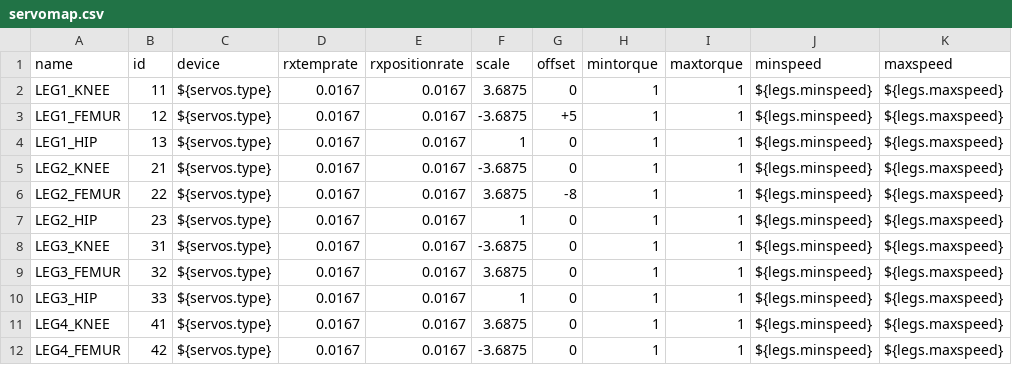
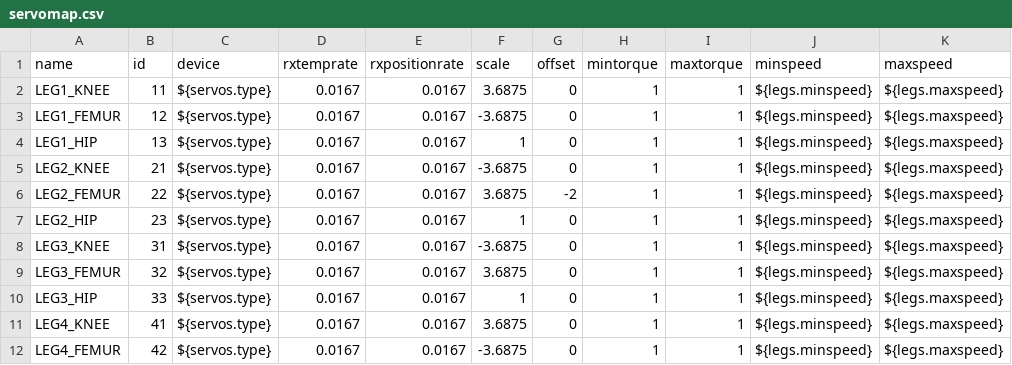
Before and after one commit to wmacevoy/grit, a CSV file: setup/servomap.csv, drawn as a sheet; only a part is shown; the diff names each change by its address in the sheet, - before the commit and + after, or states it on an @@ line.

Commit message:
-m brick walk - in setup
Former-commit-id: d4496cf5464ab0dbe1abc0207f1f460e38d87d80

```diff
--- a/setup/servomap.csv
+++ b/setup/servomap.csv
-G3 (offset): +5
+G3 (offset): 0
-G6 (offset): -8
+G6 (offset): -2
```
Also changed, not shown: setup/config.csv.
